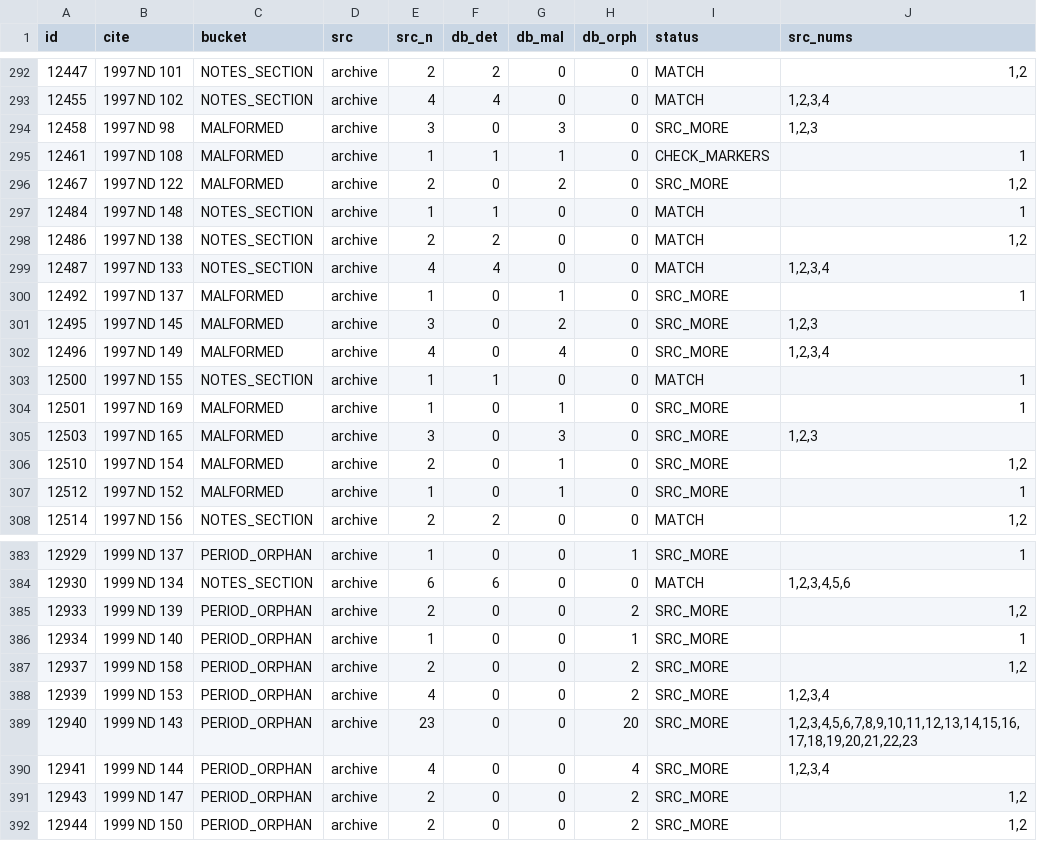
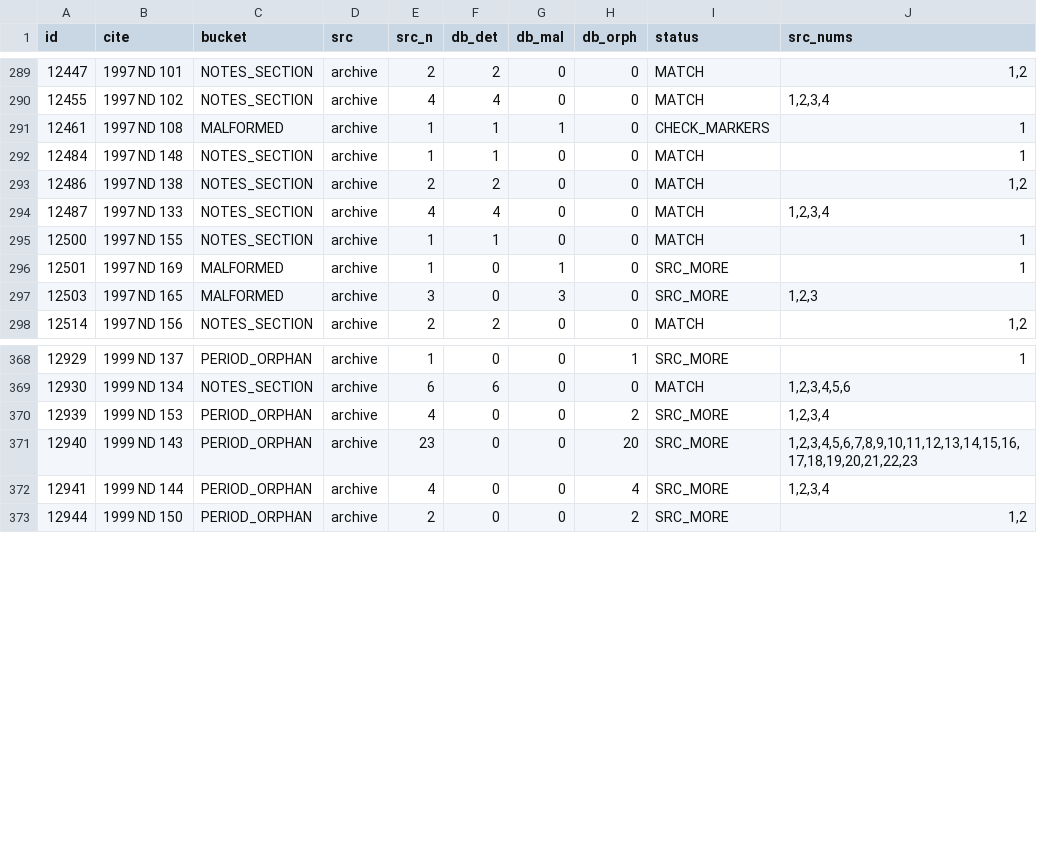
Before and after one commit to jet52/ndlaw, a TSV file: triage/footnote-source-diff-2026-06-23.tsv, drawn as a sheet; only a part is shown, gaps mark what is left out; the diff covers the shown part only.

```diff
--- a/triage/footnote-source-diff-2026-06-23.tsv
+++ b/triage/footnote-source-diff-2026-06-23.tsv
@@ -293,5 +290,3 @@ id	cite	bucket	src	src_n	db_det	db_mal	db_orph	status	src_nums
 12455	1997 ND 102	NOTES_SECTION	archive	4	4	0	0	MATCH	1,2,3,4
-12458	1997 ND 98	MALFORMED	archive	3	0	3	0	SRC_MORE	1,2,3
 12461	1997 ND 108	MALFORMED	archive	1	1	1	0	CHECK_MARKERS	1
-12467	1997 ND 122	MALFORMED	archive	2	0	2	0	SRC_MORE	1,2
 12484	1997 ND 148	NOTES_SECTION	archive	1	1	0	0	MATCH	1
@@ -299,5 +294,2 @@ id	cite	bucket	src	src_n	db_det	db_mal	db_orph	status	src_nums
 12487	1997 ND 133	NOTES_SECTION	archive	4	4	0	0	MATCH	1,2,3,4
-12492	1997 ND 137	MALFORMED	archive	1	0	1	0	SRC_MORE	1
-12495	1997 ND 145	MALFORMED	archive	3	0	2	0	SRC_MORE	1,2,3
-12496	1997 ND 149	MALFORMED	archive	4	0	4	0	SRC_MORE	1,2,3,4
 12500	1997 ND 155	NOTES_SECTION	archive	1	1	0	0	MATCH	1
@@ -305,4 +297,2 @@ id	cite	bucket	src	src_n	db_det	db_mal	db_orph	status	src_nums
 12503	1997 ND 165	MALFORMED	archive	3	0	3	0	SRC_MORE	1,2,3
-12510	1997 ND 154	MALFORMED	archive	2	0	1	0	SRC_MORE	1,2
-12512	1997 ND 152	MALFORMED	archive	1	0	1	0	SRC_MORE	1
 12514	1997 ND 156	NOTES_SECTION	archive	2	2	0	0	MATCH	1,2
@@ -384,5 +369,2 @@ id	cite	bucket	src	src_n	db_det	db_mal	db_orph	status	src_nums
 12930	1999 ND 134	NOTES_SECTION	archive	6	6	0	0	MATCH	1,2,3,4,5,6
-12933	1999 ND 139	PERIOD_ORPHAN	archive	2	0	0	2	SRC_MORE	1,2
-12934	1999 ND 140	PERIOD_ORPHAN	archive	1	0	0	1	SRC_MORE	1
-12937	1999 ND 158	PERIOD_ORPHAN	archive	2	0	0	2	SRC_MORE	1,2
 12939	1999 ND 153	PERIOD_ORPHAN	archive	4	0	0	2	SRC_MORE	1,2,3,4
@@ -390,3 +372,2 @@ id	cite	bucket	src	src_n	db_det	db_mal	db_orph	status	src_nums
 12941	1999 ND 144	PERIOD_ORPHAN	archive	4	0	0	4	SRC_MORE	1,2,3,4
-12943	1999 ND 147	PERIOD_ORPHAN	archive	2	0	0	2	SRC_MORE	1,2
 12944	1999 ND 150	PERIOD_ORPHAN	archive	2	0	0	2	SRC_MORE	1,2
```
Also changed, not shown: 8 removed rows and 2 edited cells elsewhere in this file, 5 other files.
